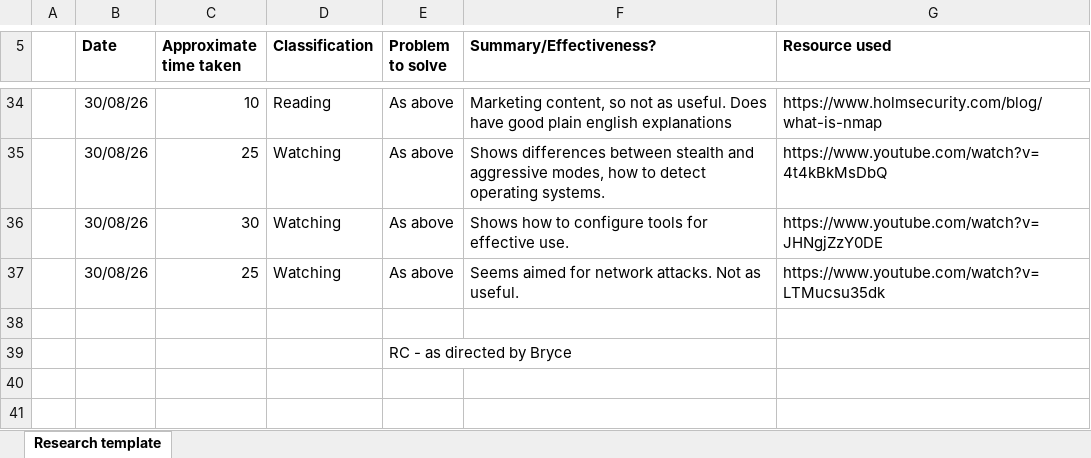
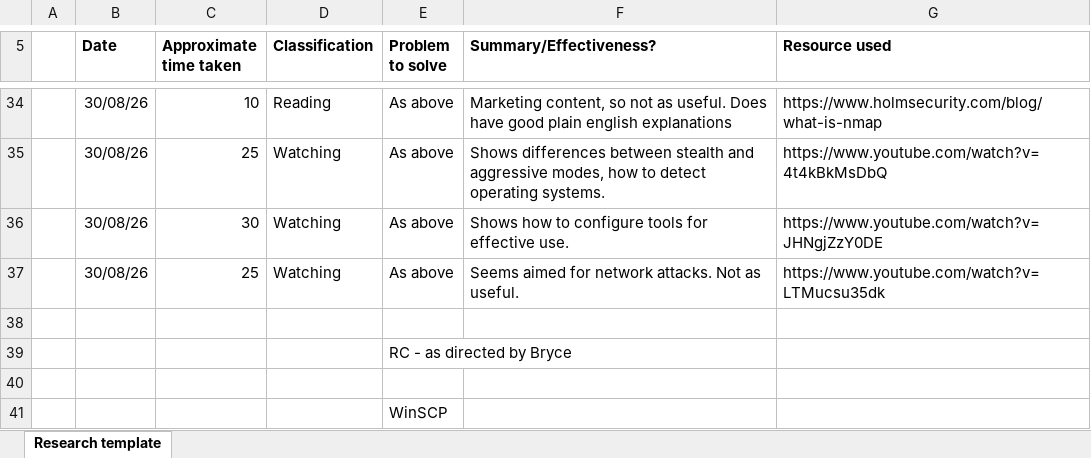
Before and after one commit to DavidSushames/BHB-Capstone, an Excel workbook: Research Logs/Dave/Research Log - Dave.xlsx, sheet Research template, drawn as a sheet; only a part is shown, gaps mark what is left out; values as stored, in another font and other column widths than the file's, no borders; the diff names each change by its address in the sheet, - before the commit and + after, or states it on an @@ line.

```diff
--- a/Research Logs/Dave/Research Log - Dave.xlsx (sheet Research template)
+++ b/Research Logs/Dave/Research Log - Dave.xlsx (sheet Research template)
+row 40: (empty)
+row 41:  |  |  |  | WinSCP
```
Also changed, not shown: 4 other files.
